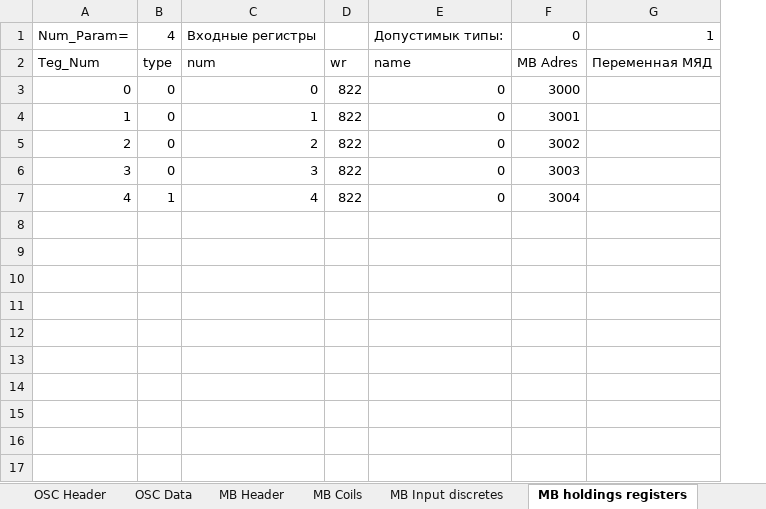
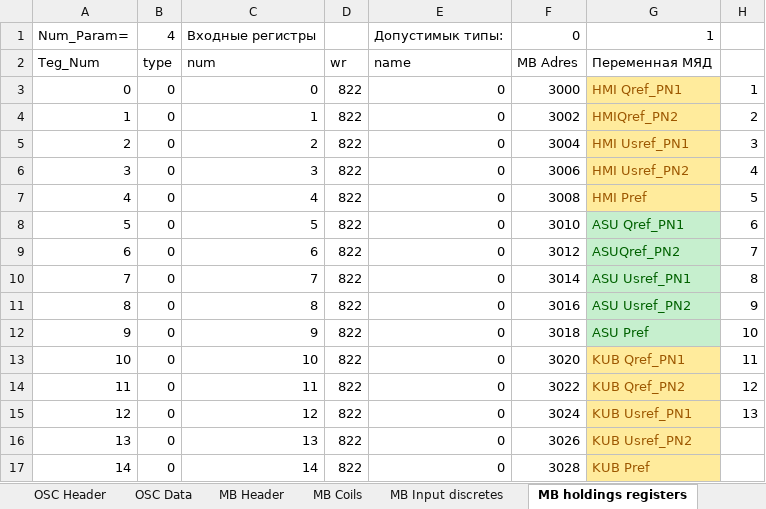
Before and after one commit to Max-Psh/Param_Parser, an Excel workbook: Params.xlsx, sheet MB holdings registers, drawn as a sheet; values as stored, in another font and other column widths than the file's, no borders; conditional formats not drawn; removed rows and columns are numbered as before the commit, all else as after; the diff names each change by its address in the sheet, - before the commit and + after, or states it on an @@ line.

```diff
--- a/Params.xlsx (sheet MB holdings registers)
+++ b/Params.xlsx (sheet MB holdings registers)
-column G, rows 1-2: 1 | Переменная МЯД
+column G, rows 1-7: 1 | Переменная МЯД | HMI Qref_PN1 | HMIQref_PN2 | HMI Usref_PN1 | HMI Usref_PN2 | HMI Pref
+column H, rows 3-7: 1 | 2 | 3 | 4 | 5
-F4: 3001
+F4: 3002
-F5: 3002
+F5: 3004
-F6: 3003
+F6: 3006
-B7: 1
+B7: 0
-F7: 3004
+F7: 3008
+row 8: 5 | 0 | 5 | 822 | 0 | 3010 | ASU Qref_PN1 | 6
+row 9: 6 | 0 | 6 | 822 | 0 | 3012 | ASUQref_PN2 | 7
+row 10: 7 | 0 | 7 | 822 | 0 | 3014 | ASU Usref_PN1 | 8
+row 11: 8 | 0 | 8 | 822 | 0 | 3016 | ASU Usref_PN2 | 9
+row 12: 9 | 0 | 9 | 822 | 0 | 3018 | ASU Pref | 10
+row 13: 10 | 0 | 10 | 822 | 0 | 3020 | KUB Qref_PN1 | 11
+row 14: 11 | 0 | 11 | 822 | 0 | 3022 | KUB Qref_PN2 | 12
+row 15: 12 | 0 | 12 | 822 | 0 | 3024 | KUB Usref_PN1 | 13
+row 16: 13 | 0 | 13 | 822 | 0 | 3026 | KUB Usref_PN2
+row 17: 14 | 0 | 14 | 822 | 0 | 3028 | KUB Pref
```
Also changed, not shown: sheet MB Input discretes, sheet MB Coils, sheet MB input registers, sheet OSC Data, sheet LOG Param, sheet 104 Out Regs, 3 more sheets, 2 other files.
